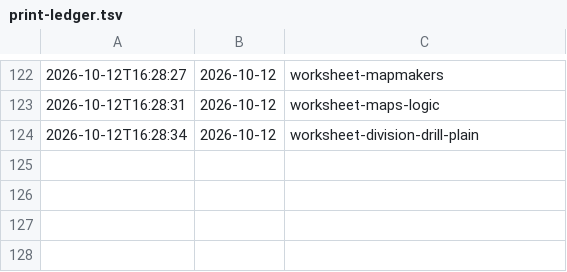
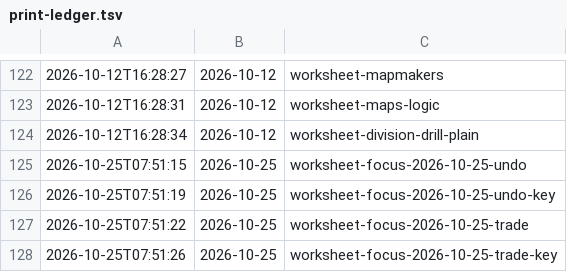
Before and after one commit to sifxtreme/math-practice, a TSV file: print-ledger.tsv, drawn as a sheet; only a part is shown, gaps mark what is left out.

```diff
--- a/print-ledger.tsv
+++ b/print-ledger.tsv
@@ -124 +124,5 @@
 2026-10-12T16:28:34	2026-10-12	worksheet-division-drill-plain
+2026-10-25T07:51:15	2026-10-25	worksheet-focus-2026-10-25-undo
+2026-10-25T07:51:19	2026-10-25	worksheet-focus-2026-10-25-undo-key
+2026-10-25T07:51:22	2026-10-25	worksheet-focus-2026-10-25-trade
+2026-10-25T07:51:26	2026-10-25	worksheet-focus-2026-10-25-trade-key
```
